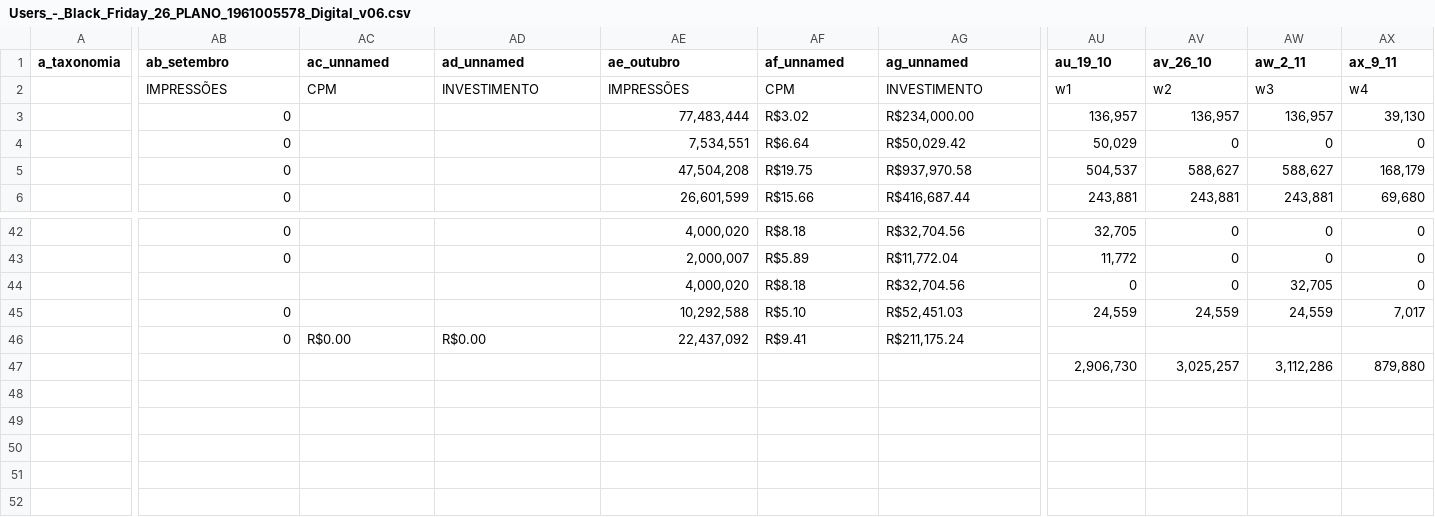
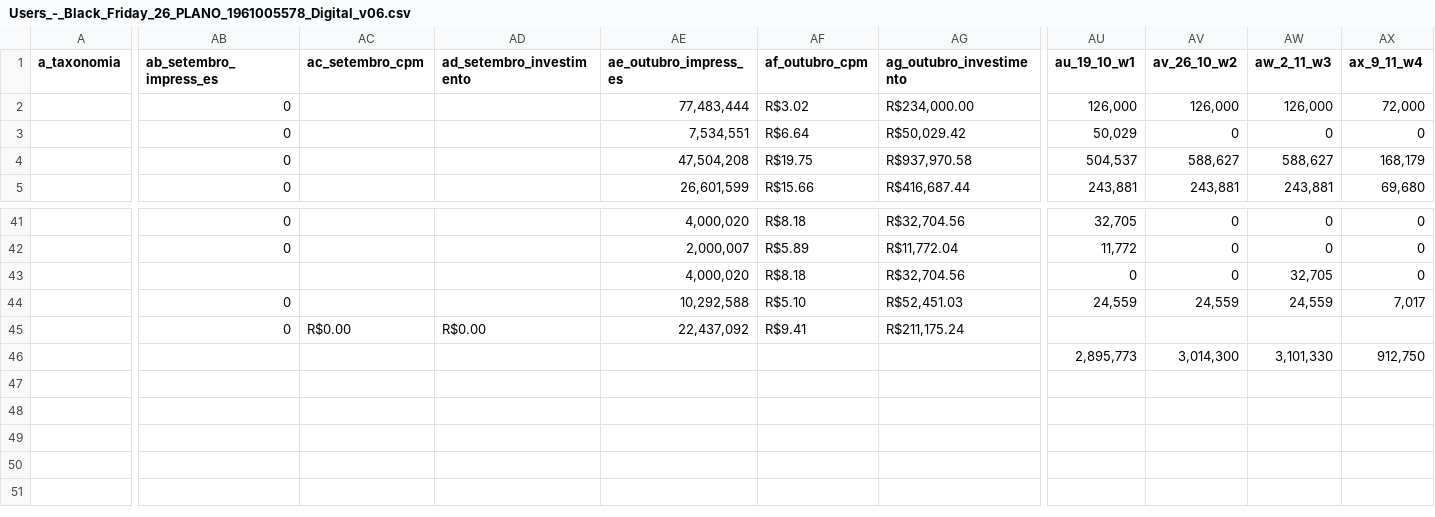
Before and after one commit to arthurmoldom/ProjetoQASpecsTaxo, a CSV file: tmp/csvs/Users_-_Black_Friday_26_PLANO_1961005578_Digital_v06.csv, drawn as a sheet; only a part is shown, gaps mark what is left out; removed rows and columns are numbered as before the commit, all else as after; rows hold the shown columns only; the diff covers the shown part only; the diff names each change by its address in the sheet, - before the commit and + after, or states it on an @@ line.

```diff
--- a/tmp/csvs/Users_-_Black_Friday_26_PLANO_1961005578_Digital_v06.csv
+++ b/tmp/csvs/Users_-_Black_Friday_26_PLANO_1961005578_Digital_v06.csv
-AB1: ab_setembro
+AB1: ab_setembro_impress_es
-AC1: ac_unnamed
+AC1: ac_setembro_cpm
-AD1: ad_unnamed
+AD1: ad_setembro_investimento
-AE1: ae_outubro
+AE1: ae_outubro_impress_es
-AF1: af_unnamed
+AF1: af_outubro_cpm
-AG1: ag_unnamed
+AG1: ag_outubro_investimento
-AU1: au_19_10
+AU1: au_19_10_w1
-AV1: av_26_10
+AV1: av_26_10_w2
-AW1: aw_2_11
+AW1: aw_2_11_w3
-AX1: ax_9_11
+AX1: ax_9_11_w4
-row 2:  | IMPRESSÕES | CPM | INVESTIMENTO | IMPRESSÕES | CPM | INVESTIMENTO | w1 | w2 | w3 | w4
-AU2 (au_19_10_w1): 136,957
+AU2 (au_19_10_w1): 126,000
-AV2 (av_26_10_w2): 136,957
+AV2 (av_26_10_w2): 126,000
-AW2 (aw_2_11_w3): 136,957
+AW2 (aw_2_11_w3): 126,000
-AX2 (ax_9_11_w4): 39,130
+AX2 (ax_9_11_w4): 72,000
-AU46 (au_19_10_w1): 2,906,730
+AU46 (au_19_10_w1): 2,895,773
-AV46 (av_26_10_w2): 3,025,257
+AV46 (av_26_10_w2): 3,014,300
-AW46 (aw_2_11_w3): 3,112,286
+AW46 (aw_2_11_w3): 3,101,330
-AX46 (ax_9_11_w4): 879,880
+AX46 (ax_9_11_w4): 912,750
```
Also changed, not shown: 11 edited cells elsewhere in this file, tmp/csvs/Conta_Negócio_H2_SMB_PLANO_453847614_ABA_Digital_BR_V3.csv, tmp/csvs/Portabilidade_H2_PLANO_225492378_Digital_-_v06.csv, 7 other files.
